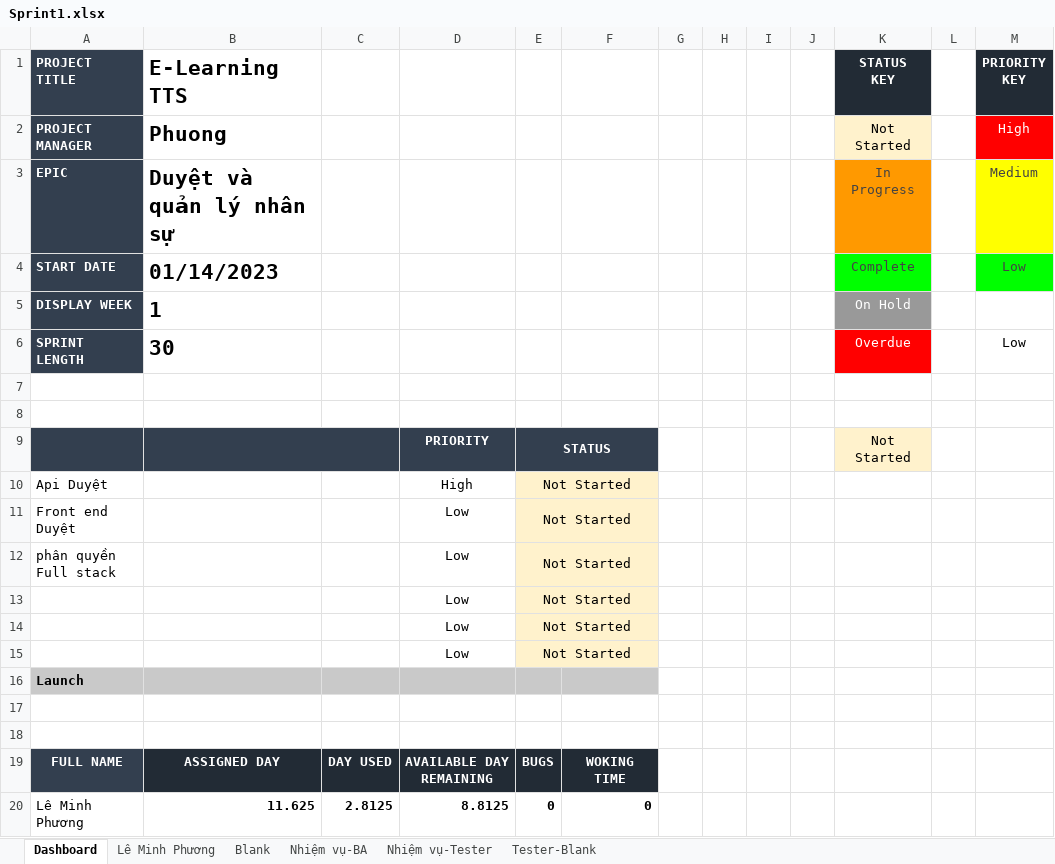
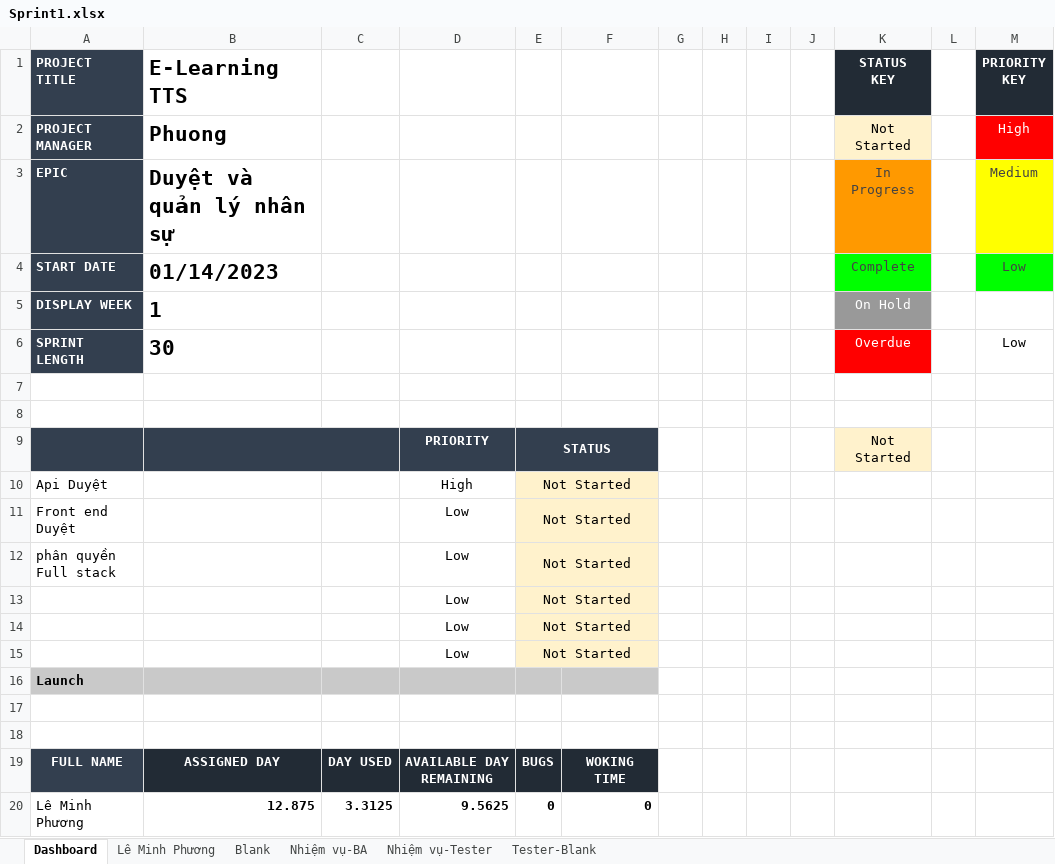
Before and after one commit to anhphuonghihi/Internship-Course-Online, an Excel workbook: Agile/Sprint1.xlsx, sheet Dashboard, drawn as a sheet; values as stored, in another font and other column widths than the file's, no borders; conditional formats not drawn; the diff names each change by its address in the sheet, - before the commit and + after, or states it on an @@ line.

```diff
--- a/Agile/Sprint1.xlsx (sheet Dashboard)
+++ b/Agile/Sprint1.xlsx (sheet Dashboard)
-B20 (E-Learning TTS): 11.625
+B20 (E-Learning TTS): 12.875
-C20: 2.8125
+C20: 3.3125
-D20: 8.8125
+D20: 9.5625
```
Also changed, not shown: sheet Lê Minh Phương, 13 other files.
